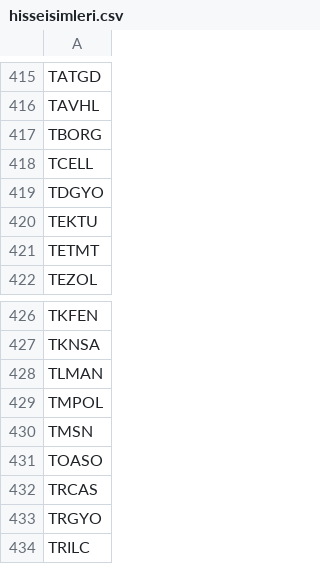
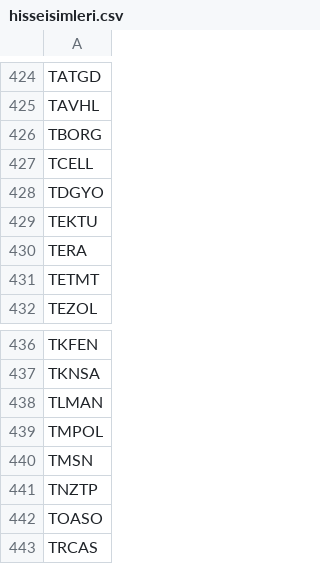
Before and after one commit to f1rzen/halkbank-skorkart-scraper, a CSV file: hisseisimleri.csv, drawn as a sheet; only a part is shown, gaps mark what is left out; the shorter side is filled out with more unchanged rows; the diff covers the shown part only.

```diff
--- a/hisseisimleri.csv
+++ b/hisseisimleri.csv
@@ -420,2 +429,3 @@ TDGYO
 TEKTU
+TERA
 TETMT
@@ -430,2 +440,3 @@ TMPOL
 TMSN
+TNZTP
 TOASO
```
Also changed, not shown: 12 added rows elsewhere in this file.
